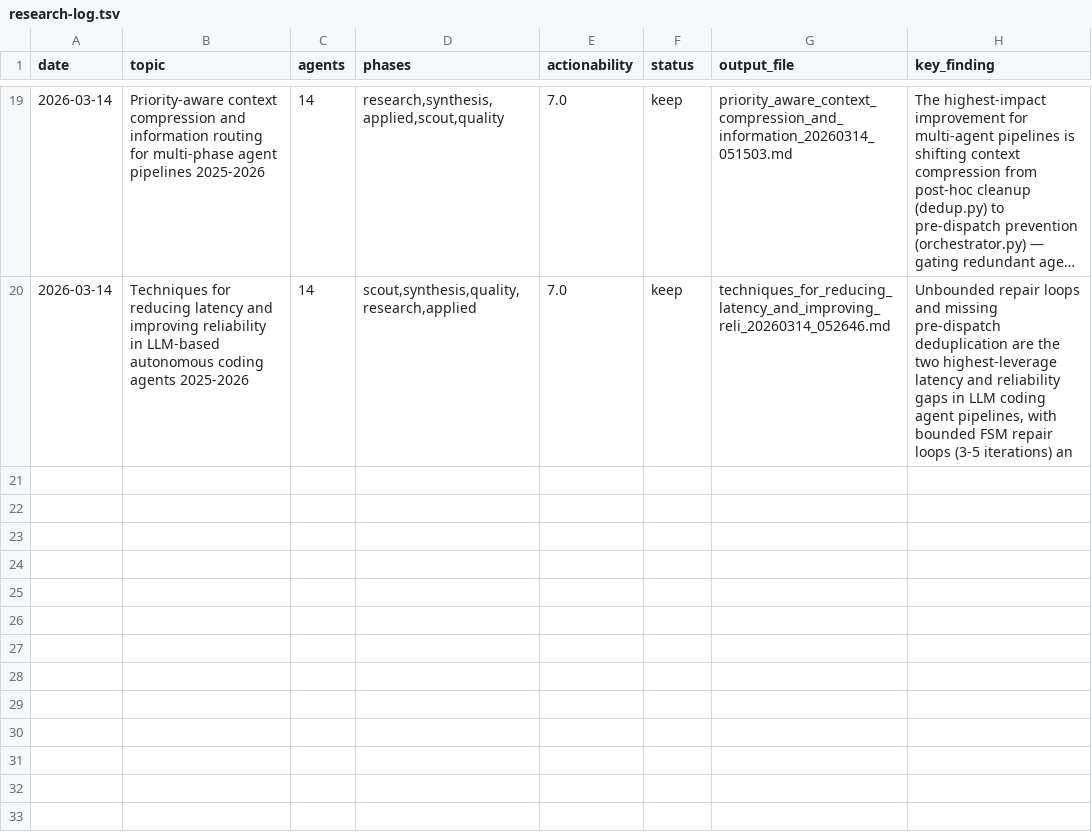
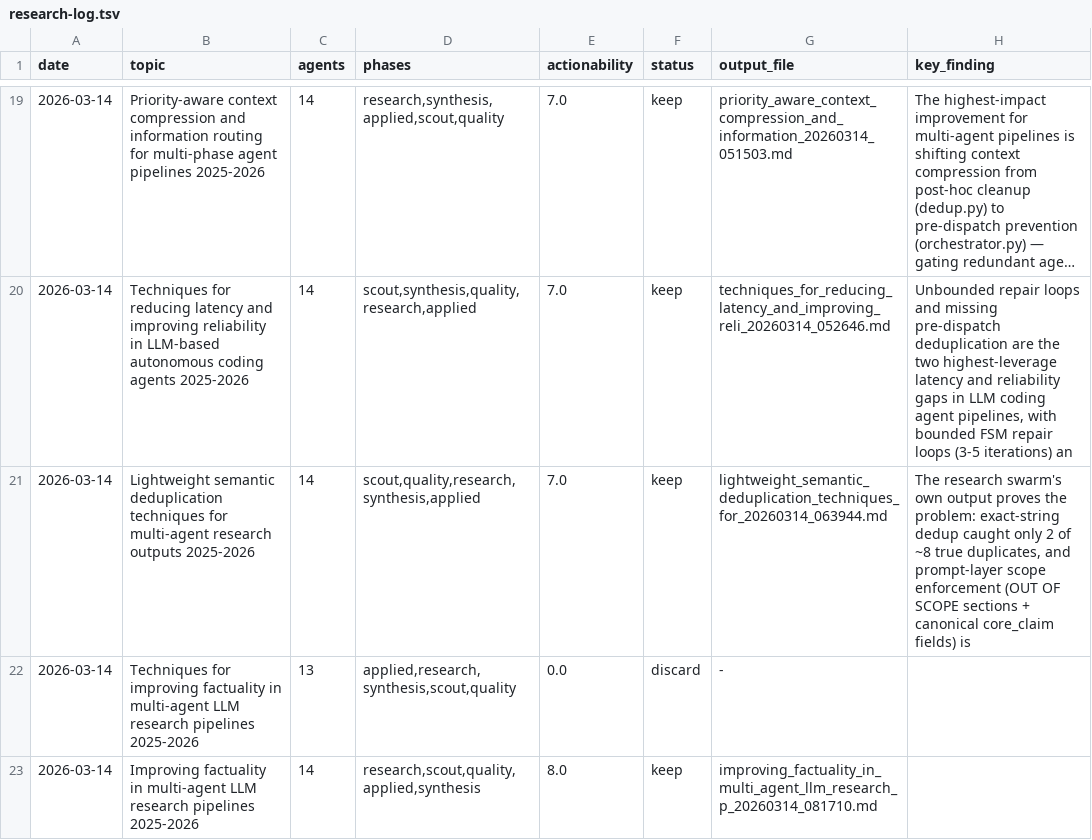
Before and after one commit to Joona-t/research-swarm, a TSV file: research-log.tsv, drawn as a sheet; only a part is shown, gaps mark what is left out; long unchanged cells end in …; the diff names each change by its address in the sheet, - before the commit and + after, or states it on an @@ line.

```diff
--- a/research-log.tsv
+++ b/research-log.tsv
+row 21: 2026-03-14 | Lightweight semantic deduplication techniques for multi-agent research outputs 2025-2026 | 14 | scout,quality,research,synthesis,applied | 7.0 | keep | lightweight_semantic_deduplication_techniques_for_20260314_063944.md | The research swarm's own output proves the problem: exact-string dedup caught only 2 of ~8 true duplicates, and prompt-layer scope enforcement (OUT OF SCOPE sections + canonical core_claim fields) is
+row 22: 2026-03-14 | Techniques for improving factuality in multi-agent LLM research pipelines 2025-2026 | 13 | applied,research,synthesis,scout,quality | 0.0 | discard | -
+row 23: 2026-03-14 | Improving factuality in multi-agent LLM research pipelines 2025-2026 | 14 | research,scout,quality,applied,synthesis | 8.0 | keep | improving_factuality_in_multi_agent_llm_research_p_20260314_081710.md
```
Also changed, not shown: 5 other files.
